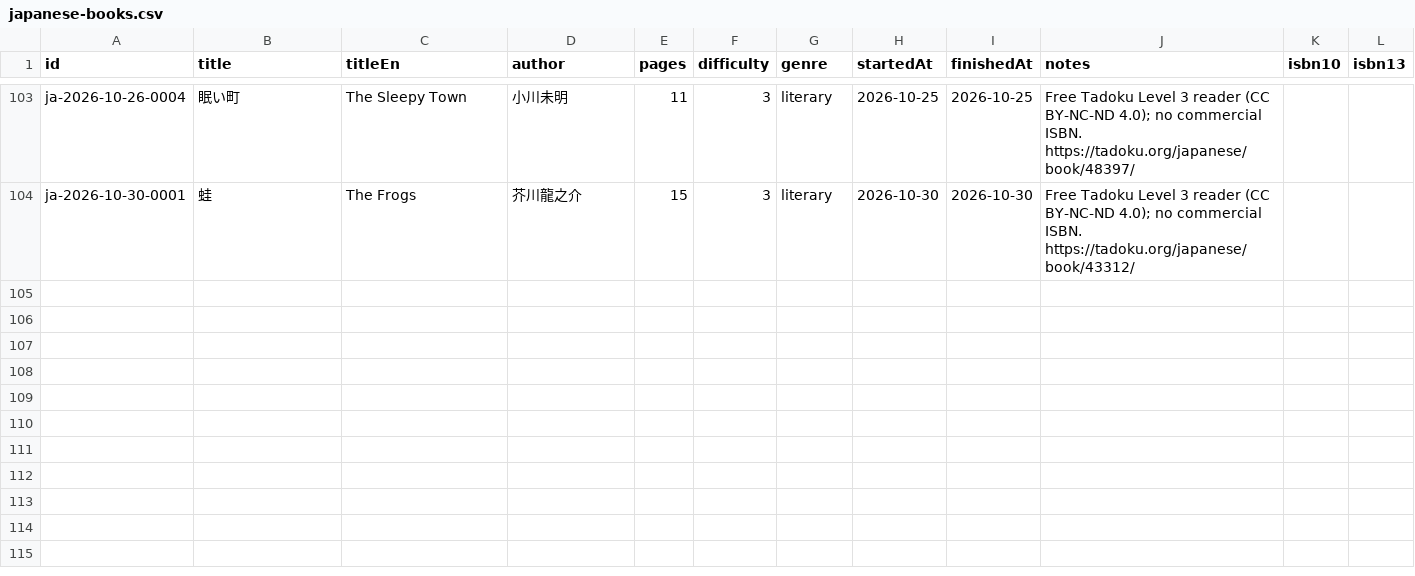
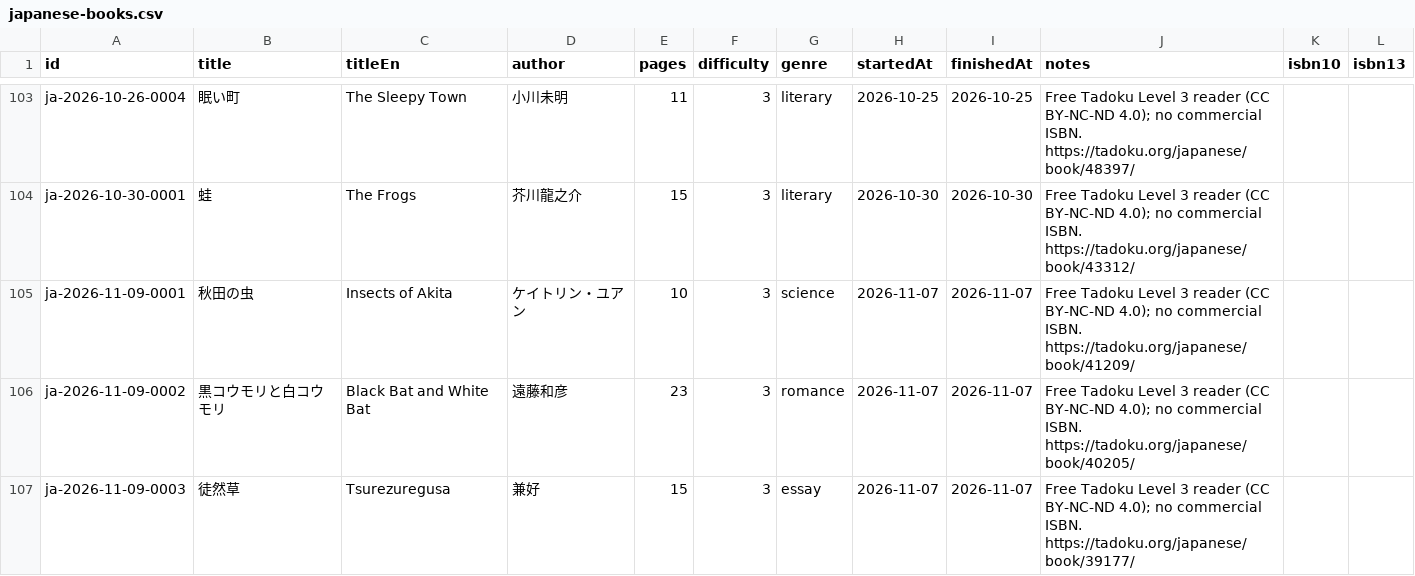
Before and after one commit to jarrodparkes/deckireader, a CSV file: data/japanese-books.csv, drawn as a sheet; only a part is shown, gaps mark what is left out; the diff names each change by its address in the sheet, - before the commit and + after, or states it on an @@ line.

Commit message:
chore(main): add books

```diff
--- a/data/japanese-books.csv
+++ b/data/japanese-books.csv
+row 105: ja-2026-11-09-0001 | 秋田の虫 | Insects of Akita | ケイトリン・ユアン | 10 | 3 | science | 2026-11-07 | 2026-11-07 | Free Tadoku Level 3 reader (CC BY-NC-ND 4.0); no commercial ISBN. https://tadoku.org/japanese/book/41209/
+row 106: ja-2026-11-09-0002 | 黒コウモリと白コウモリ | Black Bat and White Bat | 遠藤和彦 | 23 | 3 | romance | 2026-11-07 | 2026-11-07 | Free Tadoku Level 3 reader (CC BY-NC-ND 4.0); no commercial ISBN. https://tadoku.org/japanese/book/40205/
+row 107: ja-2026-11-09-0003 | 徒然草 | Tsurezuregusa | 兼好 | 15 | 3 | essay | 2026-11-07 | 2026-11-07 | Free Tadoku Level 3 reader (CC BY-NC-ND 4.0); no commercial ISBN. https://tadoku.org/japanese/book/39177/
```
